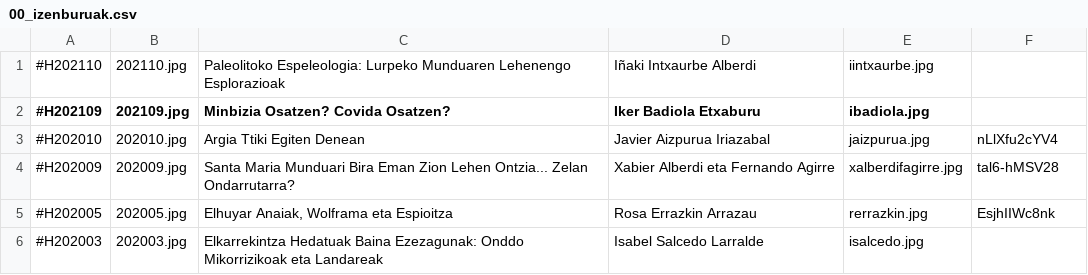
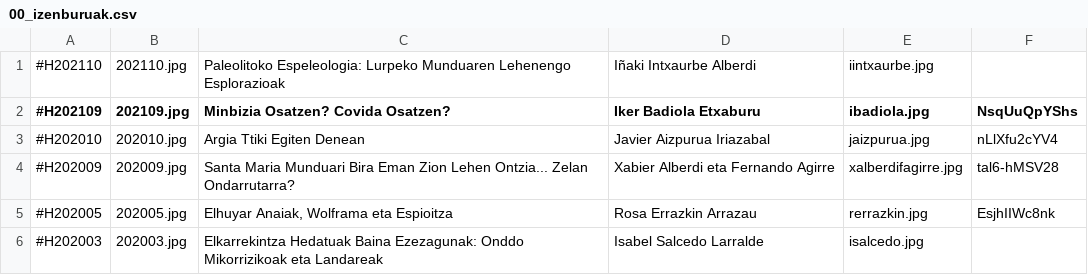
Before and after one commit to zientziarengiltzak/zientziarengiltzak.github.io, a CSV file: Python/hitzaldiak/00_izenburuak.csv, drawn as a sheet; only a part is shown.

```diff
--- a/Python/hitzaldiak/00_izenburuak.csv
+++ b/Python/hitzaldiak/00_izenburuak.csv
@@ -1,3 +1,3 @@
 #H202110;202110.jpg;Paleolitoko Espeleologia: Lurpeko Munduaren Lehenengo Esplorazioak;Iñaki Intxaurbe Alberdi;iintxaurbe.jpg;
-#H202109;202109.jpg;Minbizia Osatzen? Covida Osatzen?;Iker Badiola Etxaburu;ibadiola.jpg;
+#H202109;202109.jpg;Minbizia Osatzen? Covida Osatzen?;Iker Badiola Etxaburu;ibadiola.jpg;NsqUuQpYShs
 #H202010;202010.jpg;Argia Ttiki Egiten Denean;Javier Aizpurua Iriazabal;jaizpurua.jpg;nLlXfu2cYV4
```
Also changed, not shown: 2 other files.
